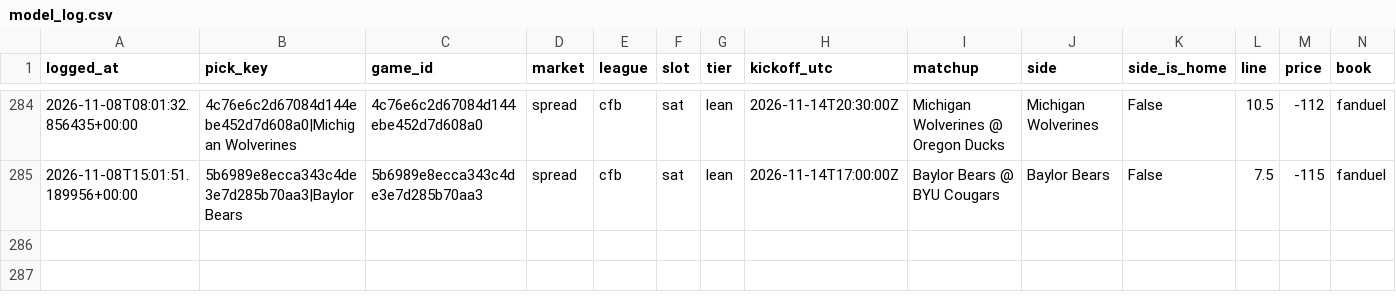
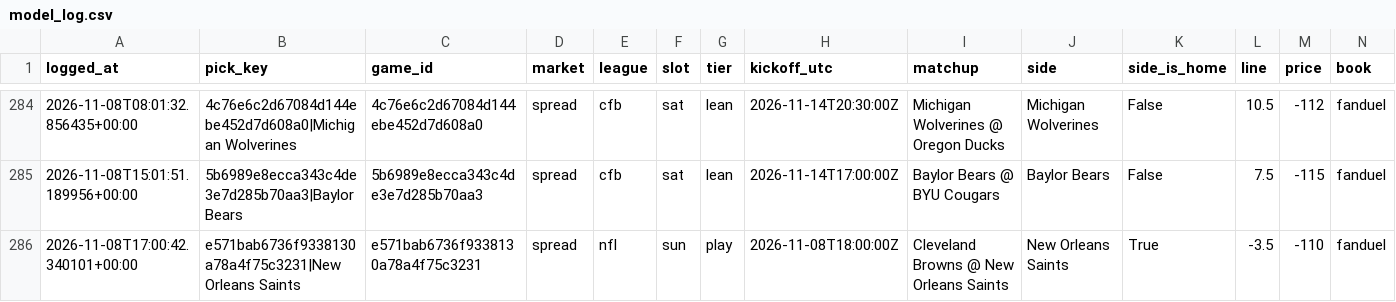
Before and after one commit to unclebuck20/betting-engine, a CSV file: data/picks/model_log.csv, drawn as a sheet; only a part is shown, gaps mark what is left out; rows hold the shown columns only; the diff names each change by its address in the sheet, - before the commit and + after, or states it on an @@ line.

```diff
--- a/data/picks/model_log.csv
+++ b/data/picks/model_log.csv
+row 286: 2026-11-08T17:00:42.340101+00:00 | e571bab6736f9338130a78a4f75c3231|New Orleans Saints | e571bab6736f9338130a78a4f75c3231 | spread | nfl | sun | play | 2026-11-08T18:00:00Z | Cleveland Browns @ New Orleans Saints | New Orleans Saints | True | -3.5 | -110 | fanduel
```
Also changed, not shown: 15 other files.
